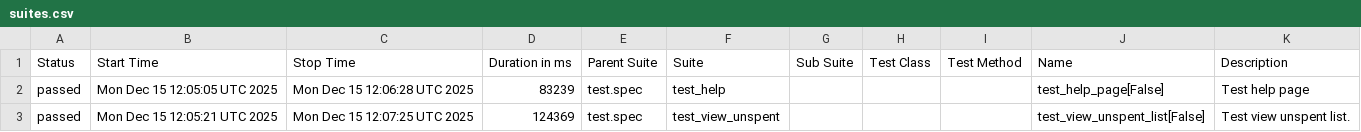
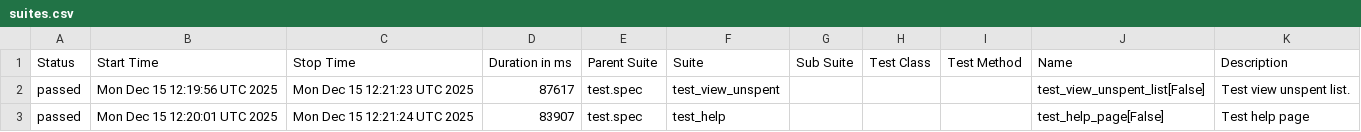
Before and after one commit to RGB-Tools/iris-wallet-desktop, a CSV file: embedded/data/suites.csv, drawn as a sheet.

```diff
--- a/embedded/data/suites.csv
+++ b/embedded/data/suites.csv
@@ -1,5 +1,5 @@
 "Status","Start Time","Stop Time","Duration in ms","Parent Suite","Suite","Sub Suite","Test Class","Test Method","Name","Description"
-"passed","Mon Dec 15 12:05:05 UTC 2025","Mon Dec 15 12:06:28 UTC 2025","83239","test.spec","test_help","","","","test_help_page[False]","Test help page"
-"passed","Mon Dec 15 12:05:21 UTC 2025","Mon Dec 15 12:07:25 UTC 2025","124369","test.spec","test_view_unspent","","","","test_view_unspent_list[False]","
-    Test view unspent list.
-    "
+"passed","Mon Dec 15 12:19:56 UTC 2025","Mon Dec 15 12:21:23 UTC 2025","87617","test.spec","test_view_unspent","","","","test_view_unspent_list[False]","
+    Test view unspent list.
+    "
+"passed","Mon Dec 15 12:20:01 UTC 2025","Mon Dec 15 12:21:24 UTC 2025","83907","test.spec","test_help","","","","test_help_page[False]","Test help page"
```
Also changed, not shown: embedded/data/behaviors.csv, remote/data/behaviors.csv, 39 other files.
